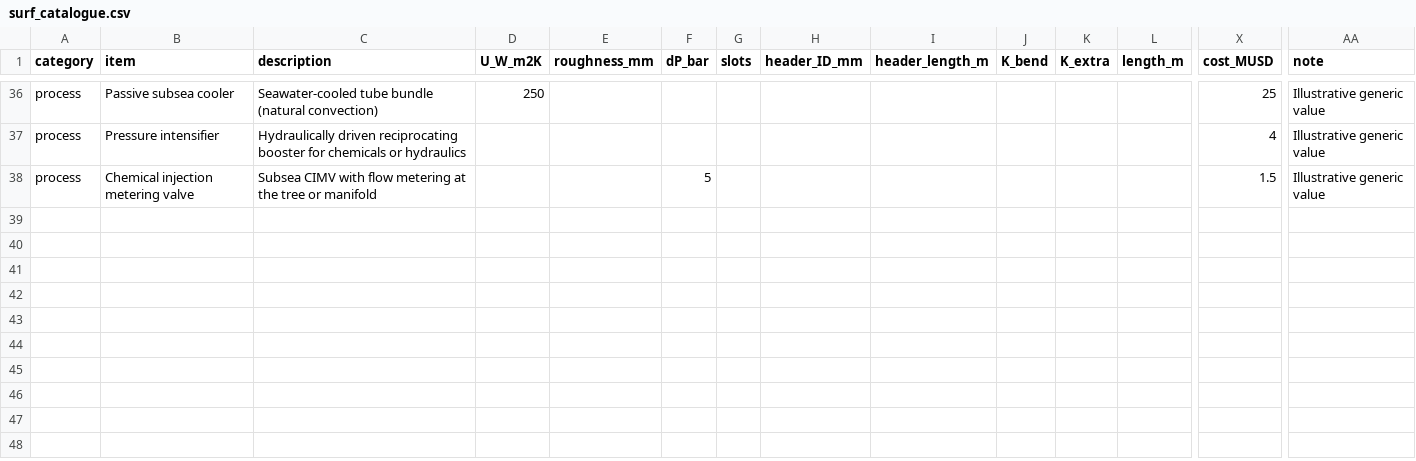
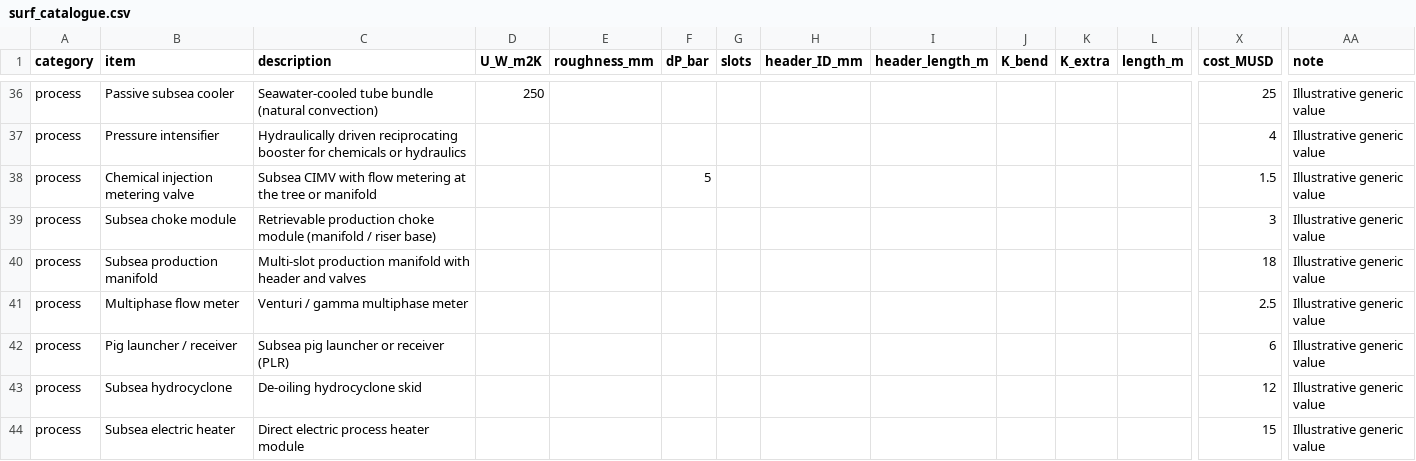
Before and after one commit to miroine/processflow_studio, a CSV file: procsim/data/surf_catalogue.csv, drawn as a sheet; only a part is shown, gaps mark what is left out; rows hold the shown columns only; the diff names each change by its address in the sheet, - before the commit and + after, or states it on an @@ line.

```diff
--- a/procsim/data/surf_catalogue.csv
+++ b/procsim/data/surf_catalogue.csv
+row 39: process | Subsea choke module | Retrievable production choke module (manifold / riser base) |  |  |  |  |  |  |  |  |  | 3 | Illustrative generic value
+row 40: process | Subsea production manifold | Multi-slot production manifold with header and valves |  |  |  |  |  |  |  |  |  | 18 | Illustrative generic value
+row 41: process | Multiphase flow meter | Venturi / gamma multiphase meter |  |  |  |  |  |  |  |  |  | 2.5 | Illustrative generic value
+row 42: process | Pig launcher / receiver | Subsea pig launcher or receiver (PLR) |  |  |  |  |  |  |  |  |  | 6 | Illustrative generic value
+row 43: process | Subsea hydrocyclone | De-oiling hydrocyclone skid |  |  |  |  |  |  |  |  |  | 12 | Illustrative generic value
+row 44: process | Subsea electric heater | Direct electric process heater module |  |  |  |  |  |  |  |  |  | 15 | Illustrative generic value
```
Also changed, not shown: 34 other files.
